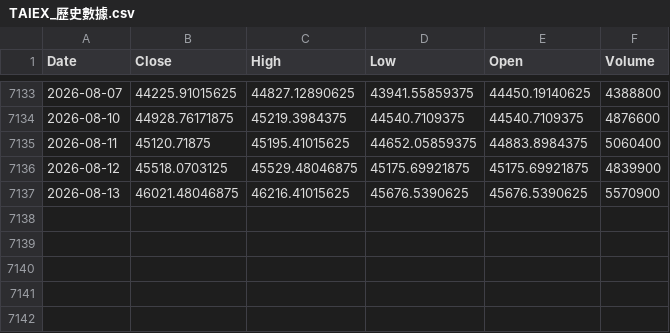
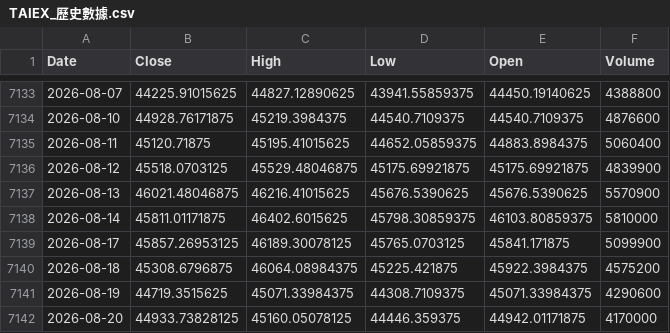
Before and after one commit to klee6153/my-stock-quant, a CSV file: TAIEX_歷史數據.csv, drawn as a sheet; only a part is shown, gaps mark what is left out; the diff names each change by its address in the sheet, - before the commit and + after, or states it on an @@ line.

```diff
--- a/TAIEX_歷史數據.csv
+++ b/TAIEX_歷史數據.csv
+row 7138: 2026-08-14 | 45811.01171875 | 46402.6015625 | 45798.30859375 | 46103.80859375 | 5810000
+row 7139: 2026-08-17 | 45857.26953125 | 46189.30078125 | 45765.0703125 | 45841.171875 | 5099900
+row 7140: 2026-08-18 | 45308.6796875 | 46064.08984375 | 45225.421875 | 45922.3984375 | 4575200
+row 7141: 2026-08-19 | 44719.3515625 | 45071.33984375 | 44308.7109375 | 45071.33984375 | 4290600
+row 7142: 2026-08-20 | 44933.73828125 | 45160.05078125 | 44446.359375 | 44942.01171875 | 4170000
```
Also changed, not shown: 1 other file.
